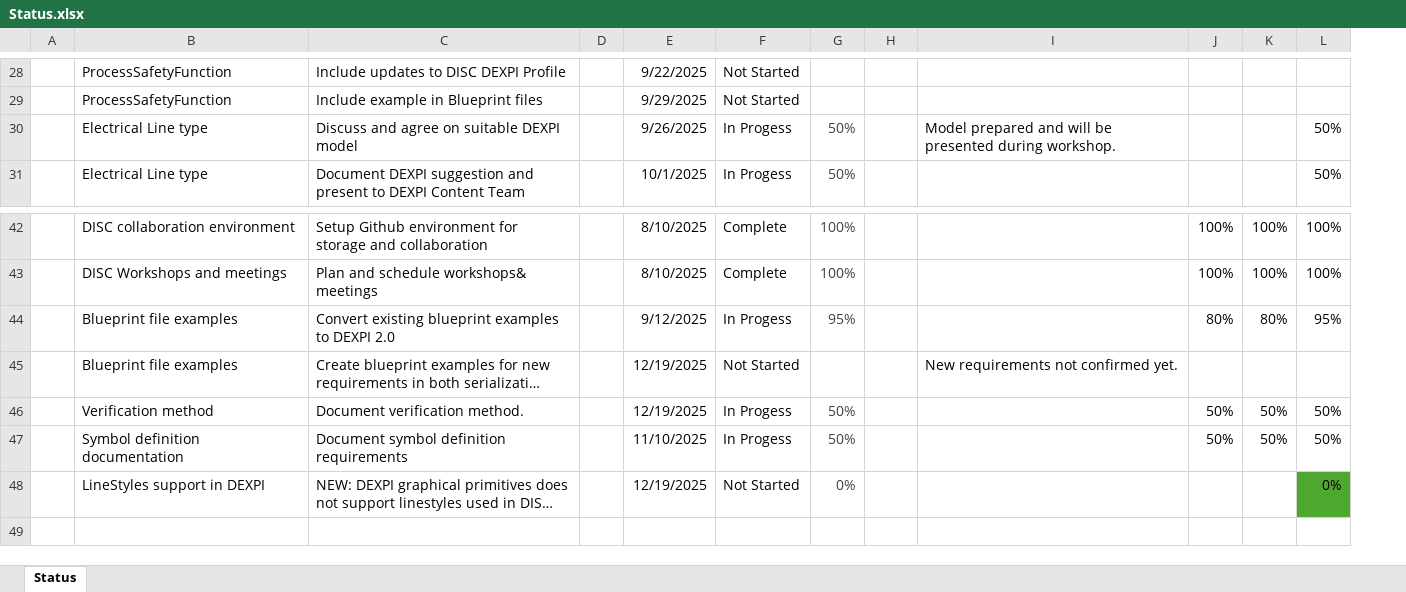
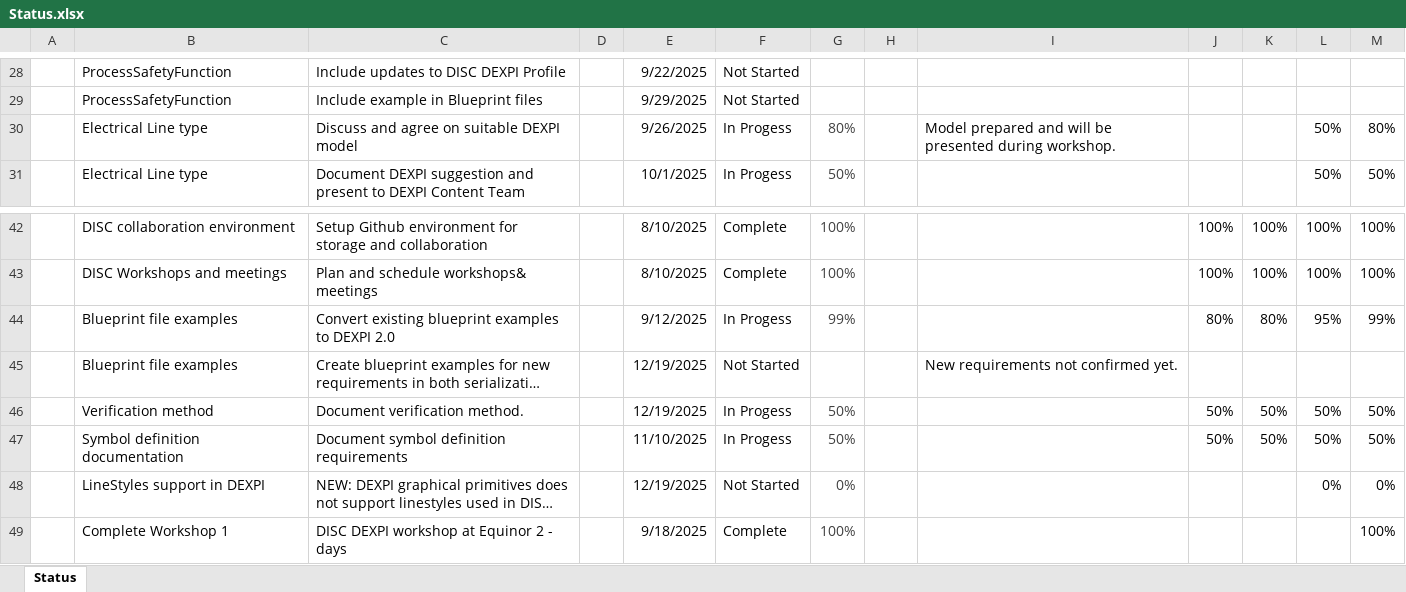
Before and after one commit to ToniaPedersen/DISCDEXPI, an Excel workbook: ContinuationProject/Status.xlsx, sheet Status, drawn as a sheet; only a part is shown, gaps mark what is left out; long unchanged cells end in …; values as stored, in another font and other column widths than the file's, no borders; conditional formats not drawn; the diff covers the shown part only; the diff names each change by its address in the sheet, - before the commit and + after, or states it on an @@ line.

Commit message:
Update Status.xlsx

```diff
--- a/ContinuationProject/Status.xlsx (sheet Status)
+++ b/ContinuationProject/Status.xlsx (sheet Status)
+column M, rows 30-31: 80% | 50%; rows 42-48: 100% | 100% | 99% |  | 50% | 50% | 0%
-G30: 50%
+G30: 80%
-G44: 95%
+G44: 99%
-L48 fill: #4EA72E
+L48 fill: none
+row 49:  | Complete Workshop 1 | DISC DEXPI workshop at Equinor 2 - days |  | 9/18/2025 | Complete | 100% | Done |  |  |  |  | 100%
```
Also changed, not shown: 3 edited cells elsewhere in this sheet.
